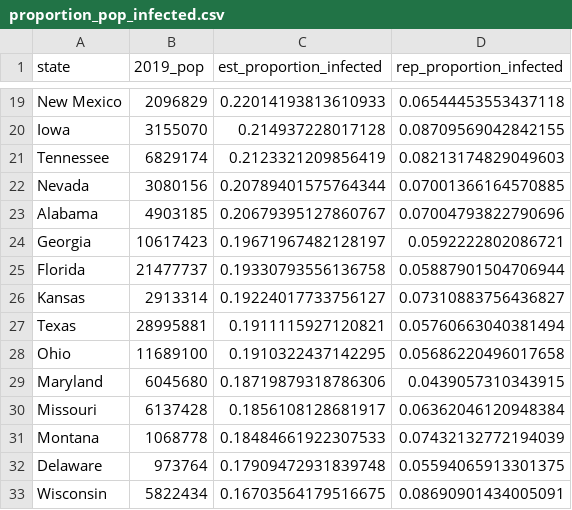
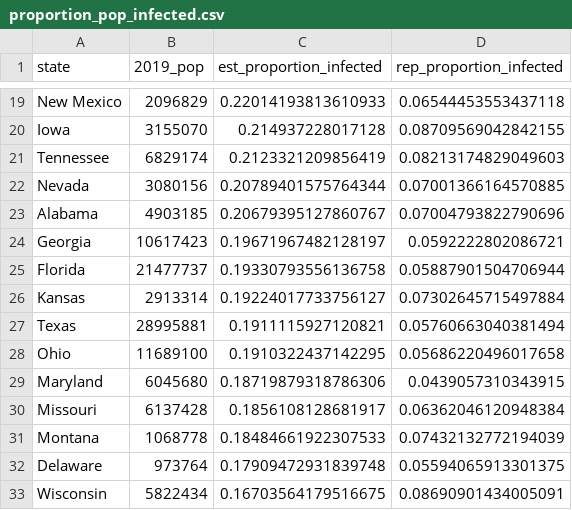
Before and after one commit to robbdunlap/covid_app, a CSV file: data/proportion_pop_infected.csv, drawn as a sheet; only a part is shown, gaps mark what is left out.

```diff
--- a/data/proportion_pop_infected.csv
+++ b/data/proportion_pop_infected.csv
@@ -25,3 +25,3 @@ Georgia,10617423,0.19671967482128197,0.0592222802086721
 Florida,21477737,0.19330793556136758,0.05887901504706944
-Kansas,2913314,0.19224017733756127,0.07310883756436827
+Kansas,2913314,0.19224017733756127,0.07302645715497884
 Texas,28995881,0.1911115927120821,0.05760663040381494
```
Also changed, not shown: data/weekly_est_cases_deaths.csv, 3 other files.
